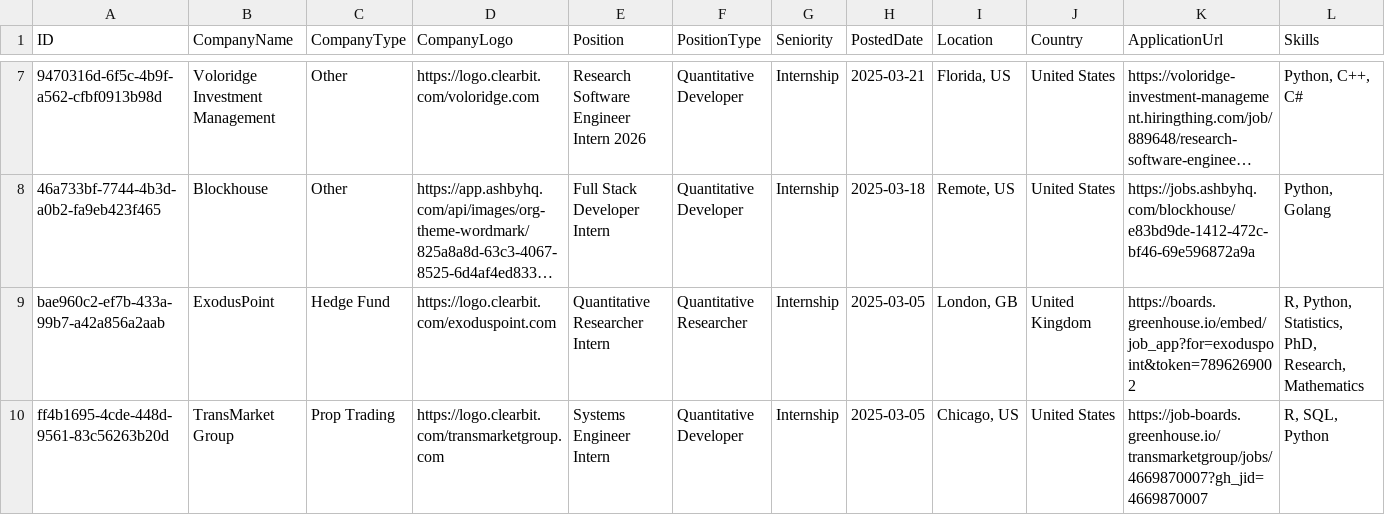
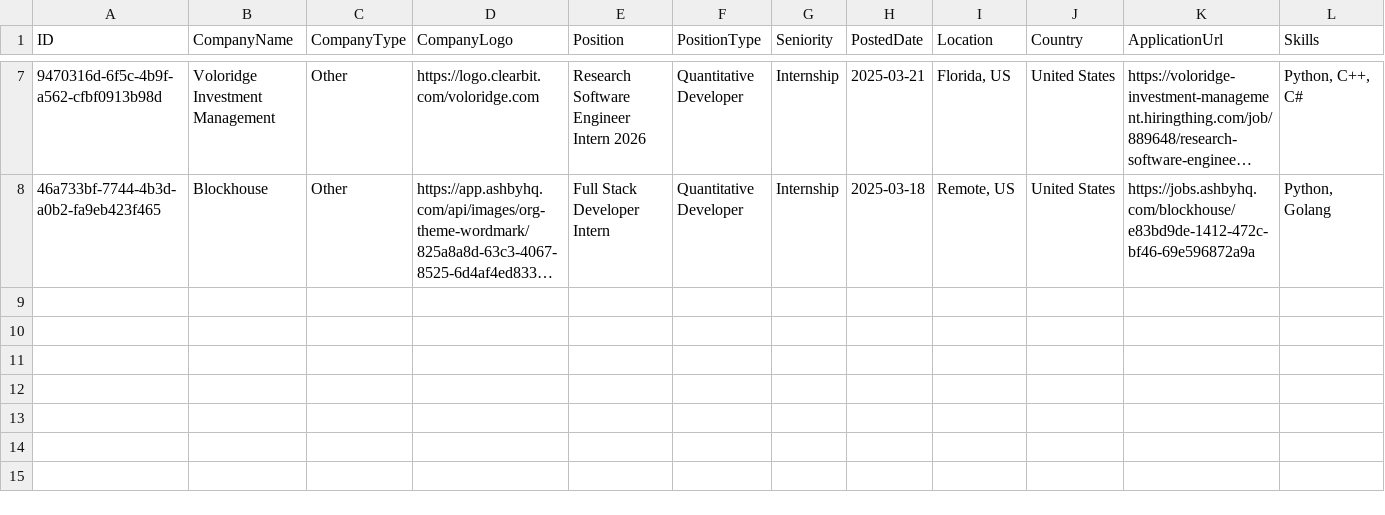
Before and after one commit to ibrahimmudassar/AutoOpenQuant, a CSV file: data.csv, drawn as a sheet; only a part is shown, gaps mark what is left out; long unchanged cells end in …; rows hold the shown columns only; the diff names each change by its address in the sheet, - before the commit and + after, or states it on an @@ line.

Commit message:
GitHub Actions Bot

```diff
--- a/data.csv
+++ b/data.csv
-row 9: bae960c2-ef7b-433a-99b7-a42a856a2aab | ExodusPoint | Hedge Fund | https://logo.clearbit.com/exoduspoint.com | Quantitative Researcher Intern | Quantitative Researcher | Internship | 2025-03-05 | London, GB | United Kingdom | https://boards.greenhouse.io/embed/job_app?for=exoduspoint&token=7896269002 | R, Python, Statistics, PhD, Research, Mathematics
-row 10: ff4b1695-4cde-448d-9561-83c56263b20d | TransMarket Group | Prop Trading | https://logo.clearbit.com/transmarketgroup.com | Systems Engineer Intern | Quantitative Developer | Internship | 2025-03-05 | Chicago, US | United States | https://job-boards.greenhouse.io/transmarketgroup/jobs/4669870007?gh_jid=4669870007 | R, SQL, Python
```
